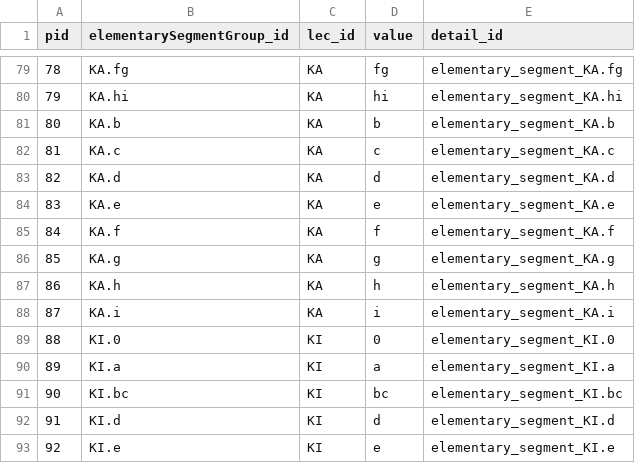
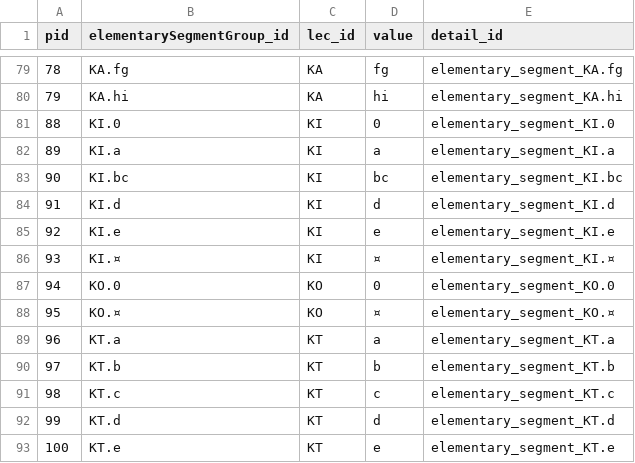
Before and after one commit to MichalTorma/natur-i-norge, a CSV file: scripts/database/tables/db_export/nin_ElementarySegmentGroupDetail.csv, drawn as a sheet; only a part is shown, gaps mark what is left out; the shorter side is filled out with more unchanged rows.

```diff
--- a/scripts/database/tables/db_export/nin_ElementarySegmentGroupDetail.csv
+++ b/scripts/database/tables/db_export/nin_ElementarySegmentGroupDetail.csv
@@ -80,10 +80,2 @@ pid,elementarySegmentGroup_id,lec_id,value,detail_id
 79,KA.hi,KA,hi,elementary_segment_KA.hi
-80,KA.b,KA,b,elementary_segment_KA.b
-81,KA.c,KA,c,elementary_segment_KA.c
-82,KA.d,KA,d,elementary_segment_KA.d
-83,KA.e,KA,e,elementary_segment_KA.e
-84,KA.f,KA,f,elementary_segment_KA.f
-85,KA.g,KA,g,elementary_segment_KA.g
-86,KA.h,KA,h,elementary_segment_KA.h
-87,KA.i,KA,i,elementary_segment_KA.i
 88,KI.0,KI,0,elementary_segment_KI.0
```
Also changed, not shown: scripts/database/tables/db_export/nin_StandardSegment.csv, 10 other files.
